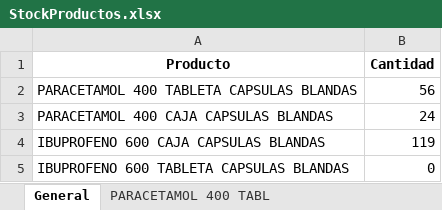
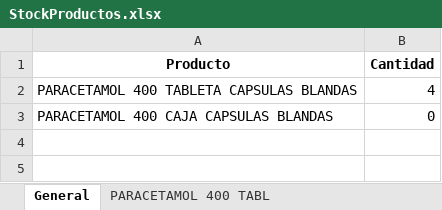
Before and after one commit to leaLuque/FarmaciaCrisol, an Excel workbook: Excel/StockProductos.xlsx, sheet General, drawn as a sheet; values as stored, in another font and other column widths than the file's, no borders; charts and pictures not drawn; the diff names each change by its address in the sheet, - before the commit and + after, or states it on an @@ line.

```diff
--- a/Excel/StockProductos.xlsx (sheet General)
+++ b/Excel/StockProductos.xlsx (sheet General)
-B2 (Cantidad): 56
+B2 (Cantidad): 4
-B3 (Cantidad): 24
+B3 (Cantidad): 0
-row 4: IBUPROFENO 600 CAJA CAPSULAS BLANDAS | 119
-row 5: IBUPROFENO 600 TABLETA CAPSULAS BLANDAS | 0
```
Also changed, not shown: sheet PARACETAMOL 400 TABL, sheet PARACETAMOL 400 CAJA, other sheet tabs, charts or pictures, Excel/Ventas.xlsx, 8 other files.
